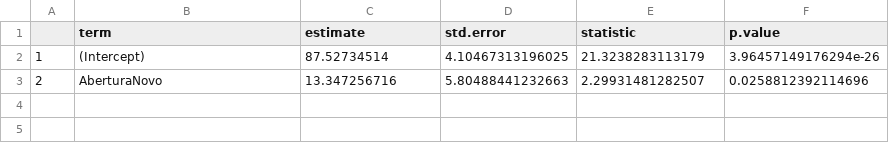
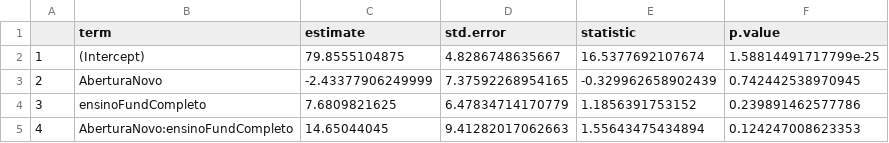
Before and after one commit to pedroveloso/naercio, a CSV file: results/Openess_EF_I.csv, drawn as a sheet.

```diff
--- a/results/Openess_EF_I.csv
+++ b/results/Openess_EF_I.csv
@@ -1,3 +1,5 @@
 "","term","estimate","std.error","statistic","p.value"
-"1","(Intercept)",87.52734514,4.10467313196025,21.3238283113179,3.96457149176294e-26
-"2","AberturaNovo",13.347256716,5.80488441232663,2.29931481282507,0.0258812392114696
+"1","(Intercept)",79.8555104875,4.8286748635667,16.5377692107674,1.58814491717799e-25
+"2","AberturaNovo",-2.43377906249999,7.37592268954165,-0.329962658902439,0.742442538970945
+"3","ensinoFundCompleto",7.6809821625,6.47834714170779,1.1856391753152,0.239891462577786
+"4","AberturaNovo:ensinoFundCompleto",14.65044045,9.41282017062663,1.55643475434894,0.124247008623353
```
Also changed, not shown: results/Autogestao_EF_I.csv, results/MatchingSummary_AberturaNovo_EM.csv, 12 other files.
